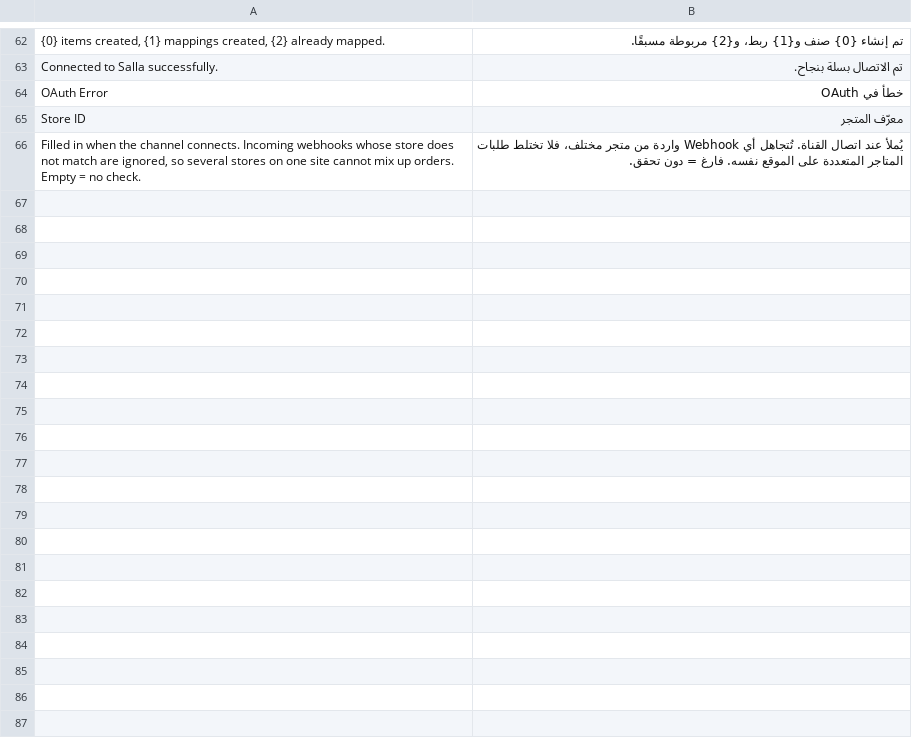
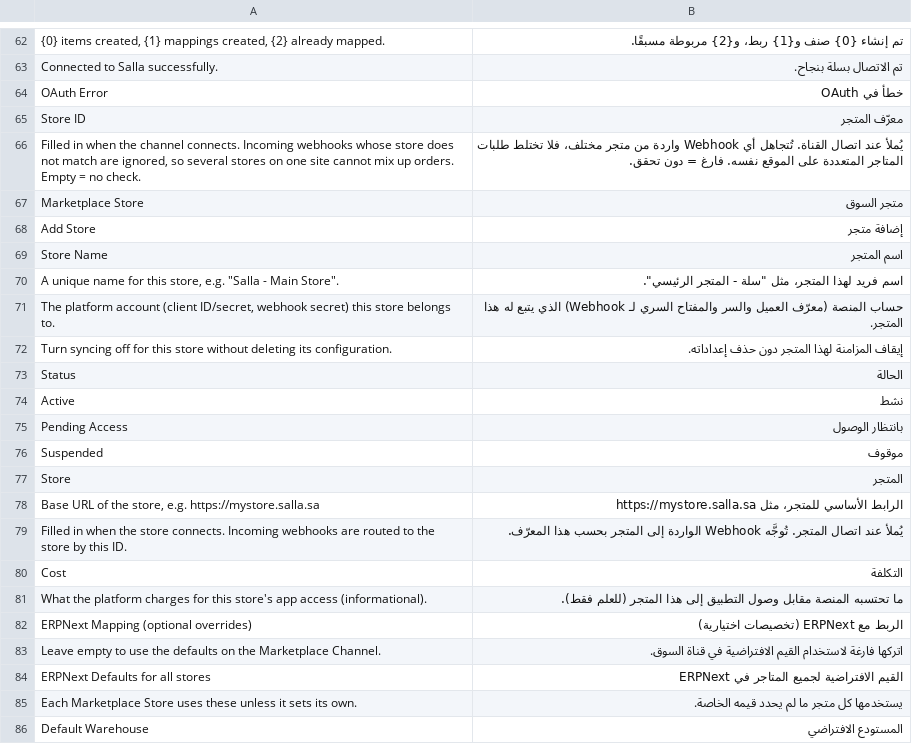
Before and after one commit to maw378/erpnext-marketplace-connector, a CSV file: erpnext_marketplace_connector/translations/ar.csv, drawn as a sheet; only a part is shown, gaps mark what is left out; the diff covers the shown part only; the diff names each change by its address in the sheet, - before the commit and + after, or states it on an @@ line.

```diff
--- a/erpnext_marketplace_connector/translations/ar.csv
+++ b/erpnext_marketplace_connector/translations/ar.csv
+row 67: Marketplace Store | متجر السوق
+row 68: Add Store | إضافة متجر
+row 69: Store Name | اسم المتجر
+row 70: A unique name for this store, e.g. "Salla - Main Store". | اسم فريد لهذا المتجر، مثل "سلة - المتجر الرئيسي".
+row 71: The platform account (client ID/secret, webhook secret) this store belongs to. | حساب المنصة (معرّف العميل والسر والمفتاح السري لـ Webhook) الذي يتبع له هذا المتجر.
+row 72: Turn syncing off for this store without deleting its configuration. | إيقاف المزامنة لهذا المتجر دون حذف إعداداته.
+row 73: Status | الحالة
+row 74: Active | نشط
+row 75: Pending Access | بانتظار الوصول
+row 76: Suspended | موقوف
+row 77: Store | المتجر
+row 78: Base URL of the store, e.g. https://mystore.salla.sa | الرابط الأساسي للمتجر، مثل https://mystore.salla.sa
+row 79: Filled in when the store connects. Incoming webhooks are routed to the store by this ID. | يُملأ عند اتصال المتجر. تُوجَّه Webhook الواردة إلى المتجر بحسب هذا المعرّف.
+row 80: Cost | التكلفة
+row 81: What the platform charges for this store's app access (informational). | ما تحتسبه المنصة مقابل وصول التطبيق إلى هذا المتجر (للعلم فقط).
+row 82: ERPNext Mapping (optional overrides) | الربط مع ERPNext (تخصيصات اختيارية)
+row 83: Leave empty to use the defaults on the Marketplace Channel. | اتركها فارغة لاستخدام القيم الافتراضية في قناة السوق.
+row 84: ERPNext Defaults for all stores | القيم الافتراضية لجميع المتاجر في ERPNext
+row 85: Each Marketplace Store uses these unless it sets its own. | يستخدمها كل متجر ما لم يحدد قيمه الخاصة.
+row 86: Default Warehouse | المستودع الافتراضي
```
Also changed, not shown: 11 added rows elsewhere in this file, 21 other files.
